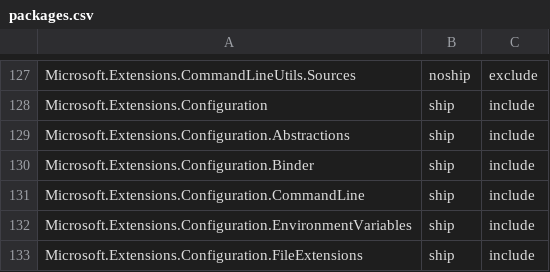
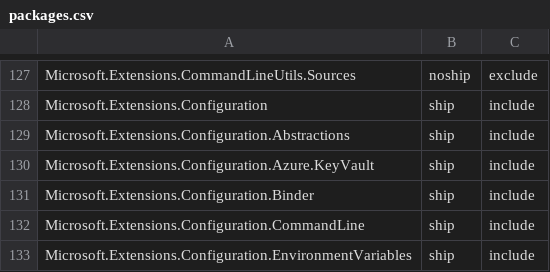
Before and after one commit to aspnet/Coherence, a CSV file: packages/packages.csv, drawn as a sheet; only a part is shown, gaps mark what is left out; the shorter side is filled out with more unchanged rows; the diff names each change by its address in the sheet, - before the commit and + after, or states it on an @@ line.

Commit message:
Add Microsoft.Extensions.Configuration.Azure.KeyVault to package list (#125)

```diff
--- a/packages/packages.csv
+++ b/packages/packages.csv
+row 130: Microsoft.Extensions.Configuration.Azure.KeyVault | ship | include
```
